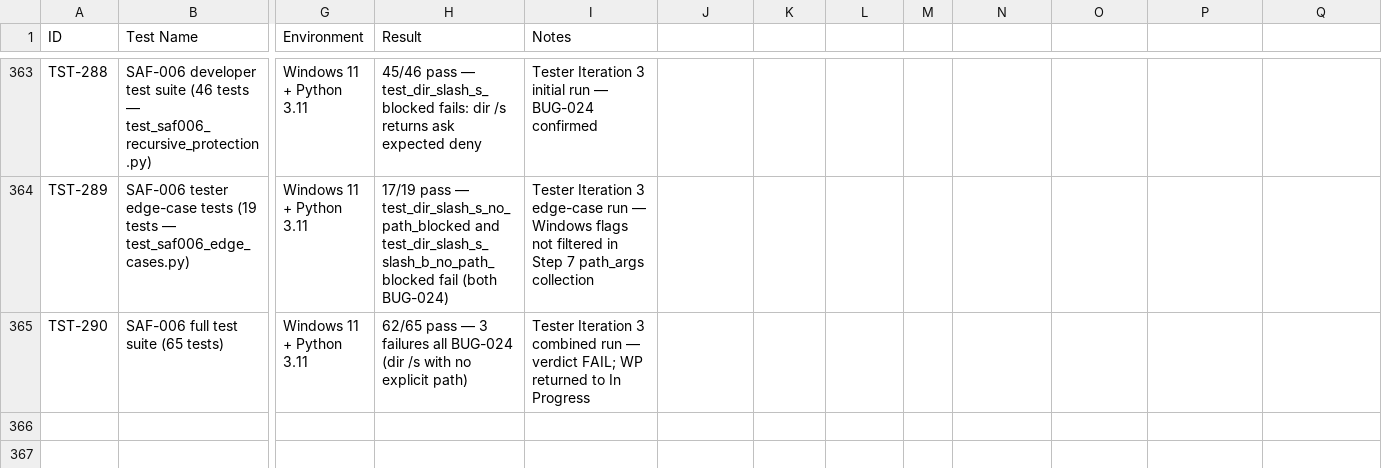
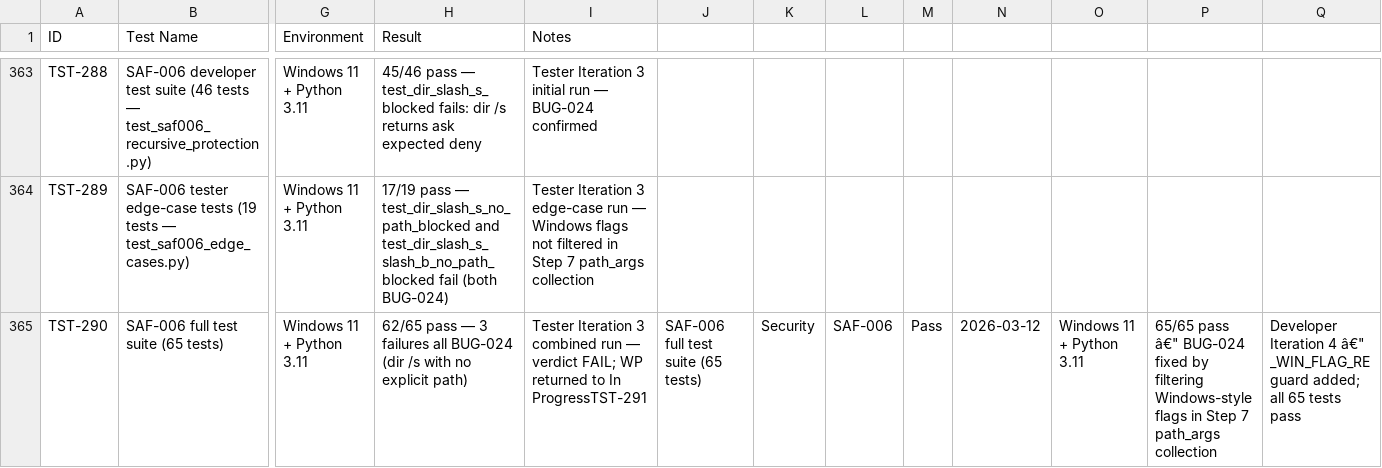
Before and after one commit to xX2Angelo8Xx/Turbulence-Solutions-Safe-Agent-Workspace, a CSV file: docs/test-results/test-results.csv, drawn as a sheet; only a part is shown, gaps mark what is left out; the diff names each change by its address in the sheet, - before the commit and + after, or states it on an @@ line.

Commit message:
fix(SAF-006): filter Windows-style flags in Step 7 path_args collection (BUG-024)

```diff
--- a/docs/test-results/test-results.csv
+++ b/docs/test-results/test-results.csv
-I365 (Notes): …to In Progress
+I365 (Notes): …to In ProgressTST-291
-J365: (empty)
+J365: SAF-006 full test suite (65 tests)
-K365: (empty)
+K365: Security
-L365: (empty)
+L365: SAF-006
-M365: (empty)
+M365: Pass
-N365: (empty)
+N365: 2026-03-12
-O365: (empty)
+O365: Windows 11 + Python 3.11
-P365: (empty)
+P365: 65/65 pass â€" BUG-024 fixed by filtering Windows-style flags in Step 7 path_args collection
-Q365: (empty)
+Q365: Developer Iteration 4 â€" _WIN_FLAG_RE guard added; all 65 tests pass
```
Also changed, not shown: 3 other files.
